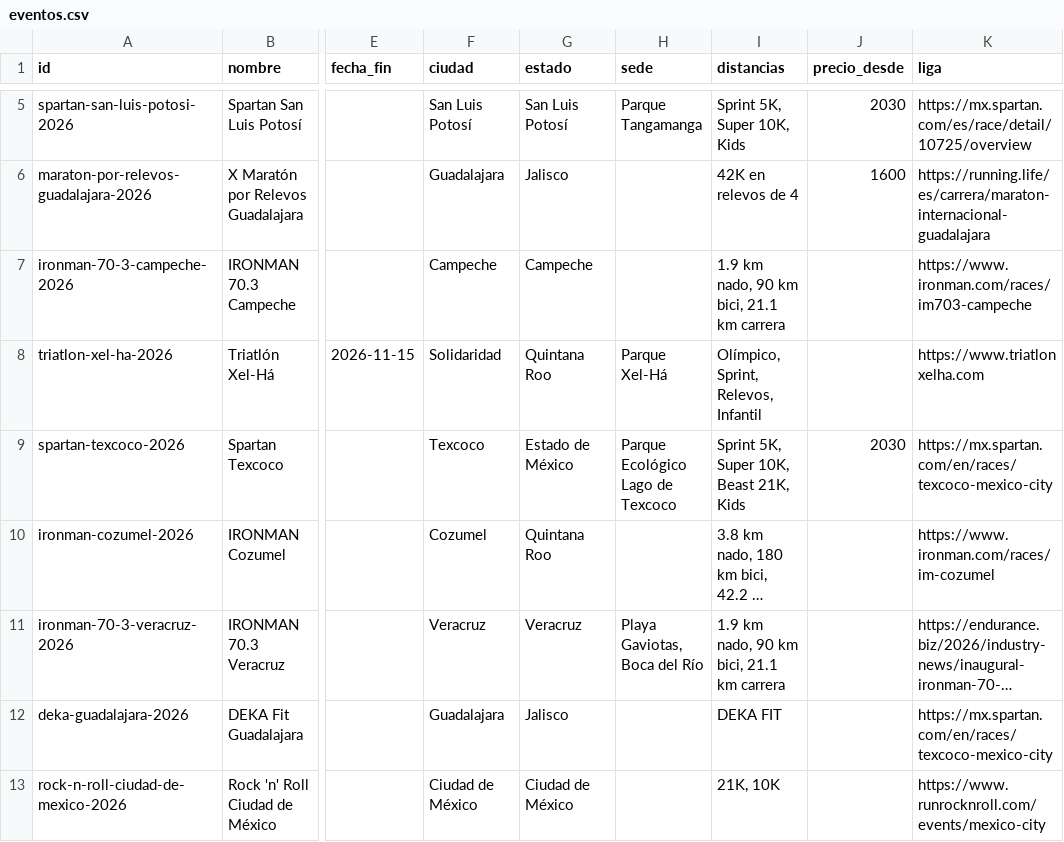
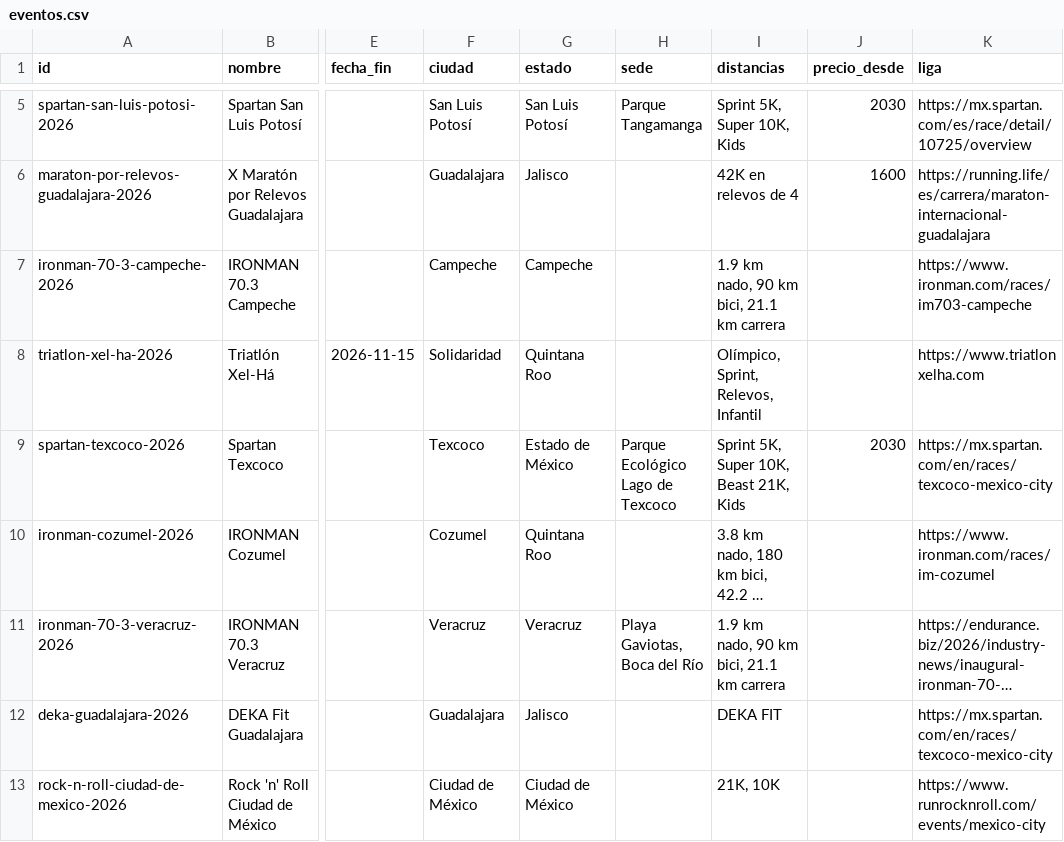
Before and after one commit to moikirsch/gyms52-d, a CSV file: data/eventos/eventos.csv, drawn as a sheet; only a part is shown, gaps mark what is left out; long unchanged cells end in …; the diff names each change by its address in the sheet, - before the commit and + after, or states it on an @@ line.

```diff
--- a/data/eventos/eventos.csv
+++ b/data/eventos/eventos.csv
-H8 (sede): Parque Xel-Há
+H8 (sede): (empty)
```
